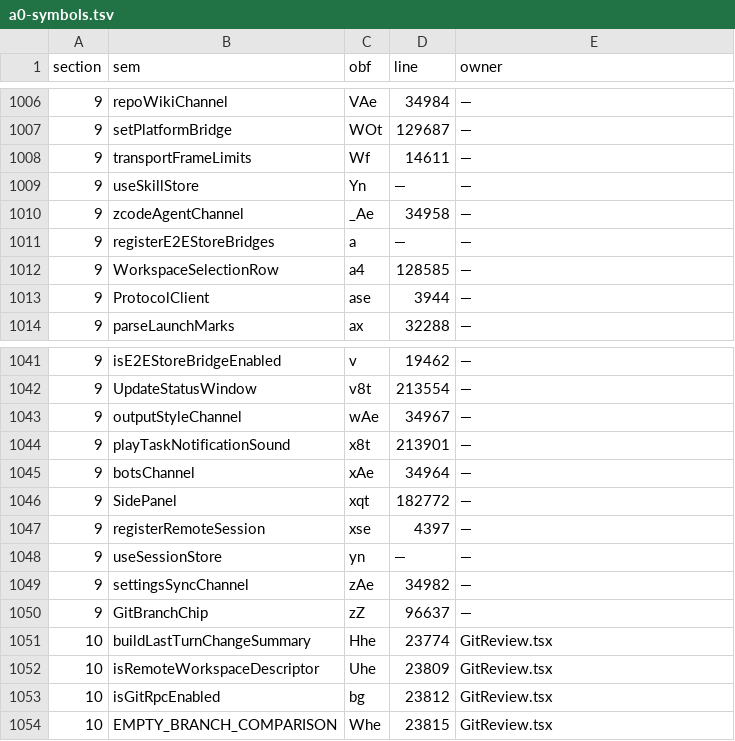
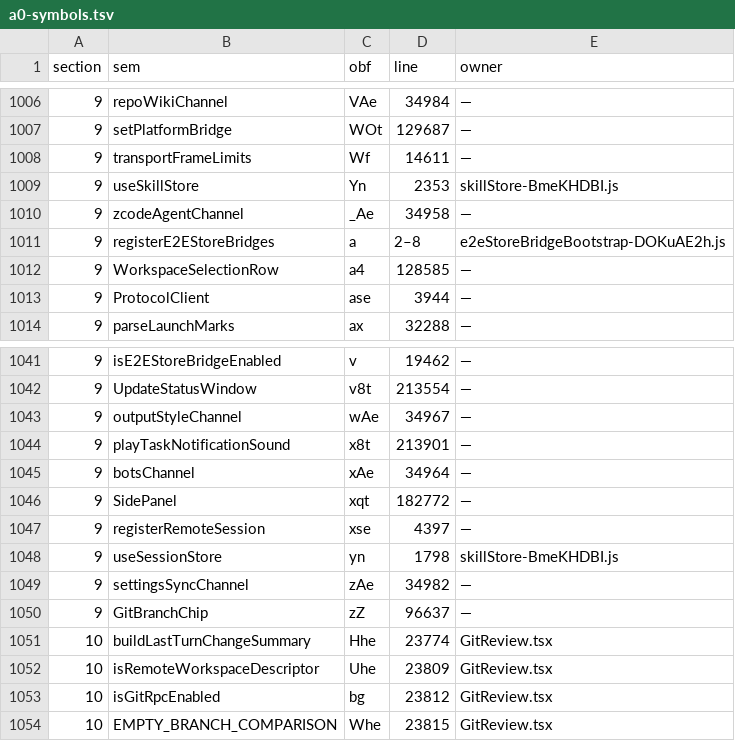
Before and after one commit to None9527/NofyAgents, a TSV file: desktop/src/src/a0-wiring-data/a0-symbols.tsv, drawn as a sheet; only a part is shown, gaps mark what is left out.

Commit message:
A1-R80：W1 十一批 9 区 store 桥域全收 3/3 = 100%——useSessionStore/useSkillStore 归 skillStore chunk canonical（yn@1798/Yn@2353 + E2E 挂载互证）+ registerE2EStoreBridges 9 行 chunk 全逐字；残留 46→43；七门全绿（boot 8468/9460 = 2/50,602/61/0EXC）

```diff
--- a/desktop/src/src/a0-wiring-data/a0-symbols.tsv
+++ b/desktop/src/src/a0-wiring-data/a0-symbols.tsv
@@ -1008,5 +1008,5 @@ section	sem	obf	line	owner
 9	transportFrameLimits	Wf	14611	—
-9	useSkillStore	Yn	—	—
+9	useSkillStore	Yn	2353	skillStore-BmeKHDBI.js
 9	zcodeAgentChannel	_Ae	34958	—
-9	registerE2EStoreBridges	a	—	—
+9	registerE2EStoreBridges	a	2–8	e2eStoreBridgeBootstrap-DOKuAE2h.js
 9	WorkspaceSelectionRow	a4	128585	—
@@ -1047,3 +1047,3 @@ section	sem	obf	line	owner
 9	registerRemoteSession	xse	4397	—
-9	useSessionStore	yn	—	—
+9	useSessionStore	yn	1798	skillStore-BmeKHDBI.js
 9	settingsSyncChannel	zAe	34982	—
```
Also changed, not shown: 2 other files.
